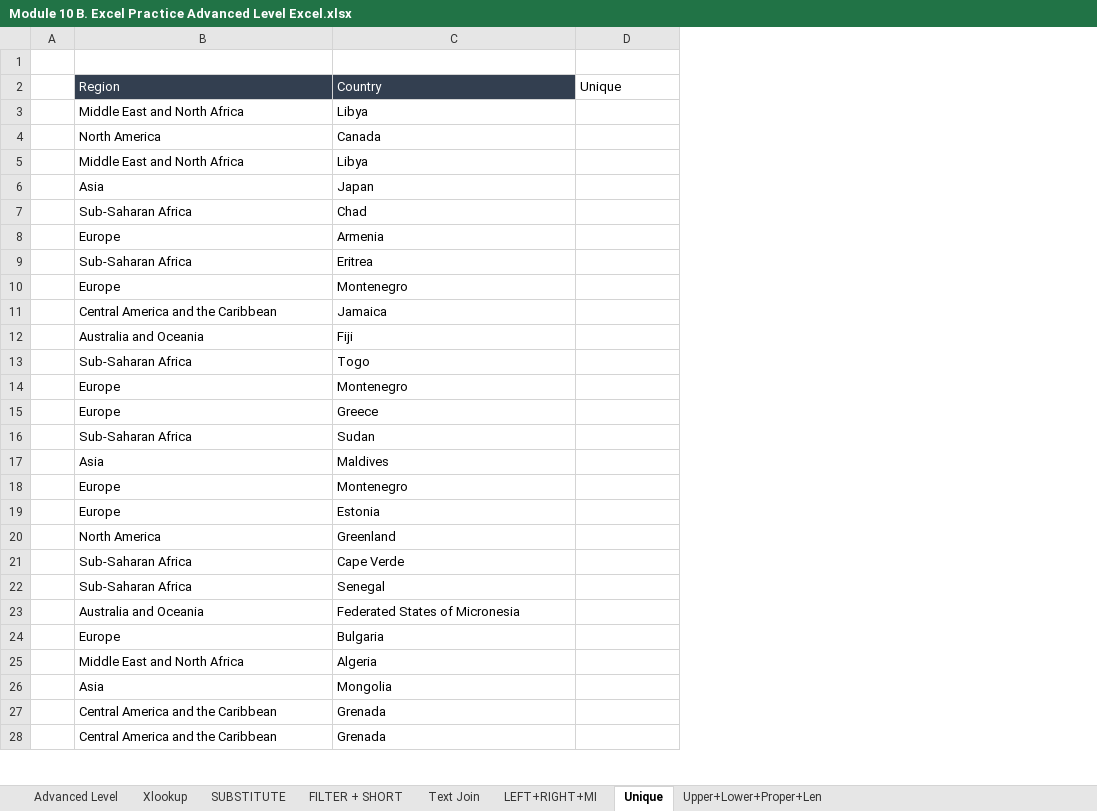
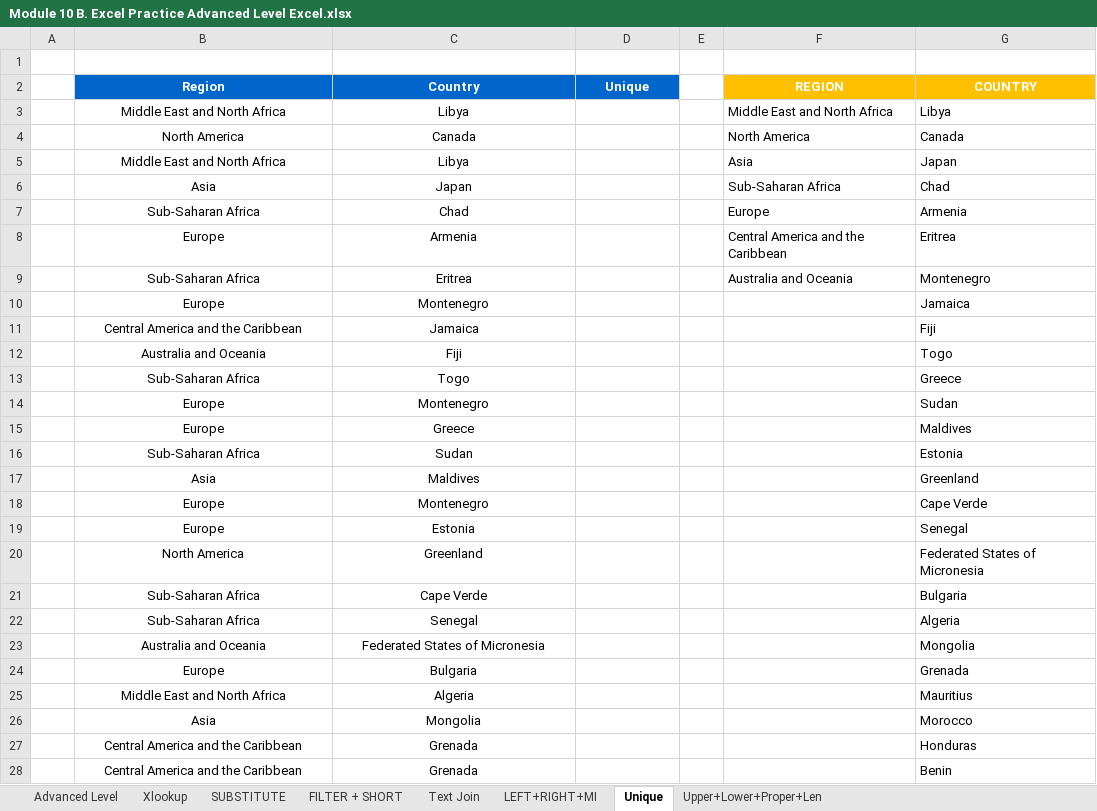
Before and after one commit to praveensinghaws/Power-BI, an Excel workbook: FINKARO ANALYTICS/REAL POWER BI DEVLOPER FULL COURSE/Module 10 B. Excel Practice Advanced Level Excel.xlsx, sheet Unique, drawn as a sheet; only a part is shown; values as stored, in another font and other column widths than the file's, no borders; the diff covers the shown part only; the diff names each change by its address in the sheet, - before the commit and + after, or states it on an @@ line.

```diff
--- a/FINKARO ANALYTICS/REAL POWER BI DEVLOPER FULL COURSE/Module 10 B. Excel Practice Advanced Level Excel.xlsx (sheet Unique)
+++ b/FINKARO ANALYTICS/REAL POWER BI DEVLOPER FULL COURSE/Module 10 B. Excel Practice Advanced Level Excel.xlsx (sheet Unique)
+column E, empty
+column F (REGION), rows 3-9: Middle East and North Africa | North America | Asia | Sub-Saharan Africa | Europe | Central America and the Caribbean | Australia and Oceania
+column G (COUNTRY), rows 3-28: Libya | Canada | Japan | Chad | Armenia | Eritrea | Montenegro | Jamaica | Fiji | Togo | Greece | Sudan | Maldives | Estonia | Greenland | Cape Verde | Senegal | Federated States of Micronesia | Bulgaria | Algeria | Mongolia | Grenada | Mauritius | Morocco | Honduras | Benin
@@ B2:D2 alignment: left → center, bold: off → on @@
-B2:C2 fill: #333F50
+B2:C2 fill: #0066CC
@@ D2 fill: none → #0066CC, text colour: black → #FFFFFF @@
-B3:C28 alignment: left
+B3:C28 alignment: center
```
Also changed, not shown: cell formats elsewhere in this sheet, sheet FILTER + SHORT, sheet Xlookup, sheet SUBSTITUTE, sheet Text Join, formulas that keep their value, FINKARO ANALYTICS/REAL POWER BI DEVLOPER FULL COURSE/DATASETS/Survey Clean Data Survey_Data -Completed.xlsx, FINKARO ANALYTICS/REAL POWER BI DEVLOPER FULL COURSE/Module 10 A. Excel Practice Excel Beginner Level.xlsx, 8 other files.
